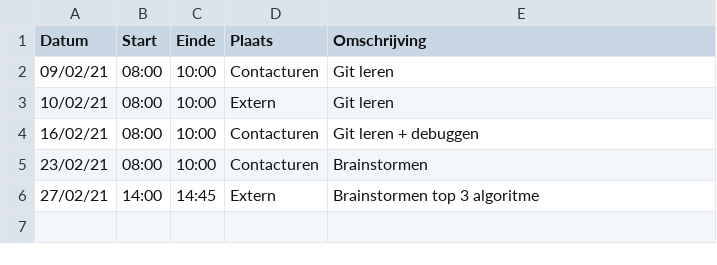
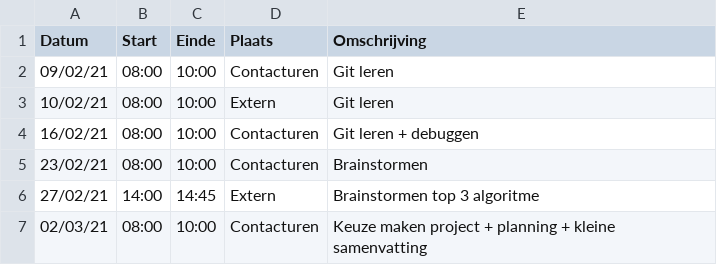
Before and after one commit to rtalwar2/WELCOME-TO-THE-MATRIX, a CSV file: logboeken/ClemensOthello.csv, drawn as a sheet.

Commit message:
Update ClemensOthello.csv

```diff
--- a/logboeken/ClemensOthello.csv
+++ b/logboeken/ClemensOthello.csv
@@ -6 +6,2 @@ Datum,Start,Einde,Plaats,Omschrijving
 27/02/21,14:00,14:45,Extern,Brainstormen top 3 algoritme
+02/03/21,08:00,10:00,Contacturen,Keuze maken project + planning + kleine samenvatting
```
